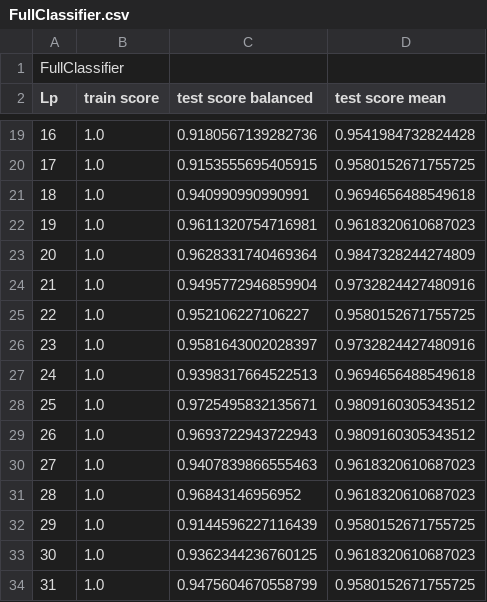
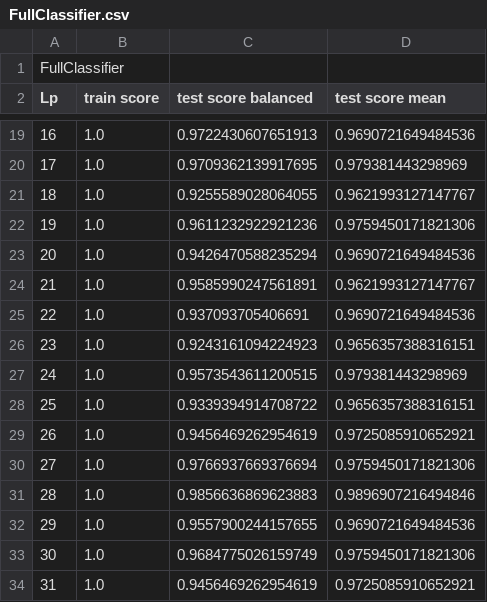
Before and after one commit to DamEmi64/Anomalie, a CSV file: Result/FullClassifier.csv, drawn as a sheet; only a part is shown, gaps mark what is left out; the diff covers the shown part only.

```diff
--- a/Result/FullClassifier.csv
+++ b/Result/FullClassifier.csv
@@ -19,16 +19,16 @@ Lp;train score;test score balanced;test score mean
-16;1.0;0.9180567139282736;0.9541984732824428
-17;1.0;0.9153555695405915;0.9580152671755725
-18;1.0;0.940990990990991;0.9694656488549618
-19;1.0;0.9611320754716981;0.9618320610687023
-20;1.0;0.9628331740469364;0.9847328244274809
-21;1.0;0.9495772946859904;0.9732824427480916
-22;1.0;0.952106227106227;0.9580152671755725
-23;1.0;0.9581643002028397;0.9732824427480916
-24;1.0;0.9398317664522513;0.9694656488549618
-25;1.0;0.9725495832135671;0.9809160305343512
-26;1.0;0.9693722943722943;0.9809160305343512
-27;1.0;0.9407839866555463;0.9618320610687023
-28;1.0;0.96843146956952;0.9618320610687023
-29;1.0;0.9144596227116439;0.9580152671755725
-30;1.0;0.9362344236760125;0.9618320610687023
-31;1.0;0.9475604670558799;0.9580152671755725
+16;1.0;0.9722430607651913;0.9690721649484536
+17;1.0;0.9709362139917695;0.979381443298969
+18;1.0;0.9255589028064055;0.9621993127147767
+19;1.0;0.9611232922921236;0.9759450171821306
+20;1.0;0.9426470588235294;0.9690721649484536
+21;1.0;0.9585990247561891;0.9621993127147767
+22;1.0;0.937093705406691;0.9690721649484536
+23;1.0;0.9243161094224923;0.9656357388316151
+24;1.0;0.9573543611200515;0.979381443298969
+25;1.0;0.9339394914708722;0.9656357388316151
+26;1.0;0.9456469262954619;0.9725085910652921
+27;1.0;0.9766937669376694;0.9759450171821306
+28;1.0;0.9856636869623883;0.9896907216494846
+29;1.0;0.9557900244157655;0.9690721649484536
+30;1.0;0.9684775026159749;0.9759450171821306
+31;1.0;0.9456469262954619;0.9725085910652921
```
Also changed, not shown: 96 edited cells elsewhere in this file, Result/HalfWindowClassifier.csv, Result/Results.csv, 4 other files.
